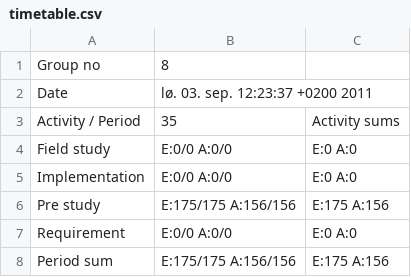
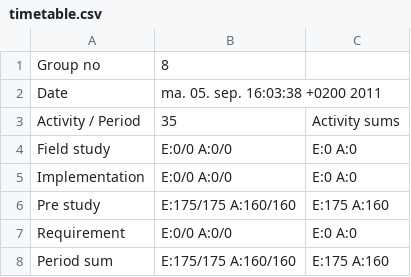
Before and after one commit to cdproject8/Artsdatabanken, a CSV file: doc/timetables/timetable.csv, drawn as a sheet.

Commit message:
Combined time tables

```diff
--- a/doc/timetables/timetable.csv
+++ b/doc/timetables/timetable.csv
@@ -1,3 +1,3 @@
 "Group no","8"
-"Date","lø. 03. sep. 12:23:37 +0200 2011"
+"Date","ma. 05. sep. 16:03:38 +0200 2011"
 "Activity / Period","35","Activity sums"
@@ -5,4 +5,4 @@
 "Implementation","E:0/0 A:0/0","E:0 A:0"
-"Pre study","E:175/175 A:156/156","E:175 A:156"
+"Pre study","E:175/175 A:160/160","E:175 A:160"
 "Requirement","E:0/0 A:0/0","E:0 A:0"
-"Period sum","E:175/175 A:156/156","E:175 A:156"
+"Period sum","E:175/175 A:160/160","E:175 A:160"
```
